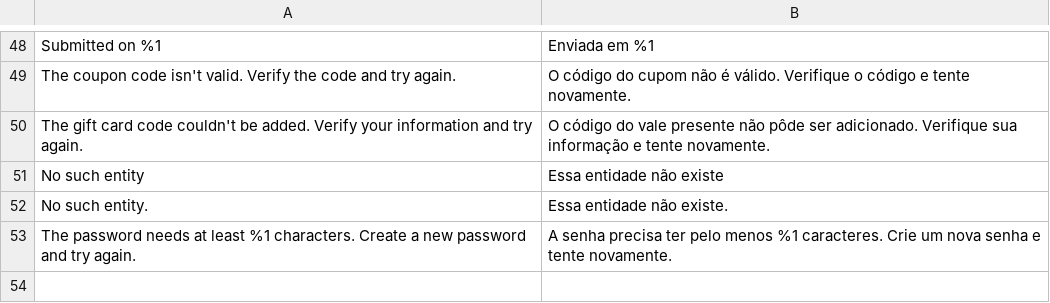
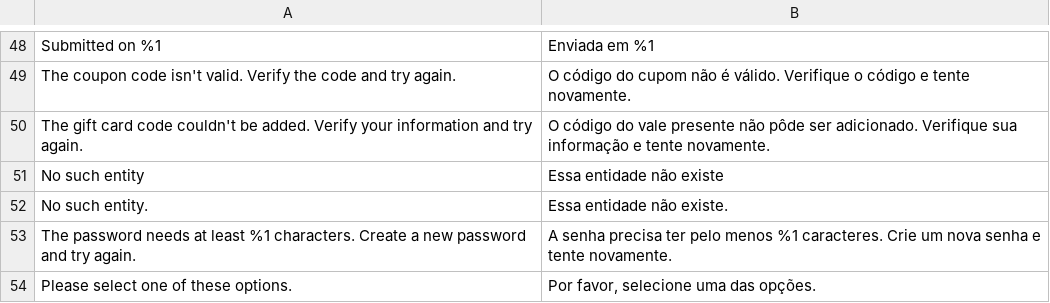
Before and after one commit to GDauer/magento2, a CSV file: app/design/frontend/digitalhub/theme-base/i18n/pt_BR.csv, drawn as a sheet; only a part is shown, gaps mark what is left out.

Commit message:
MDAI-236 One more translation added

```diff
--- a/app/design/frontend/digitalhub/theme-base/i18n/pt_BR.csv
+++ b/app/design/frontend/digitalhub/theme-base/i18n/pt_BR.csv
@@ -53 +53,2 @@
 "The password needs at least %1 characters. Create a new password and try again.","A senha precisa ter pelo menos %1 caracteres. Crie um nova senha e tente novamente."
+"Please select one of these options.","Por favor, selecione uma das opções."
```
Also changed, not shown: app/design/frontend/digitalhub/theme-itatiaia-mobile/i18n/pt_BR.csv, app/design/frontend/digitalhub/theme-itatiaia/i18n/pt_BR.csv.
